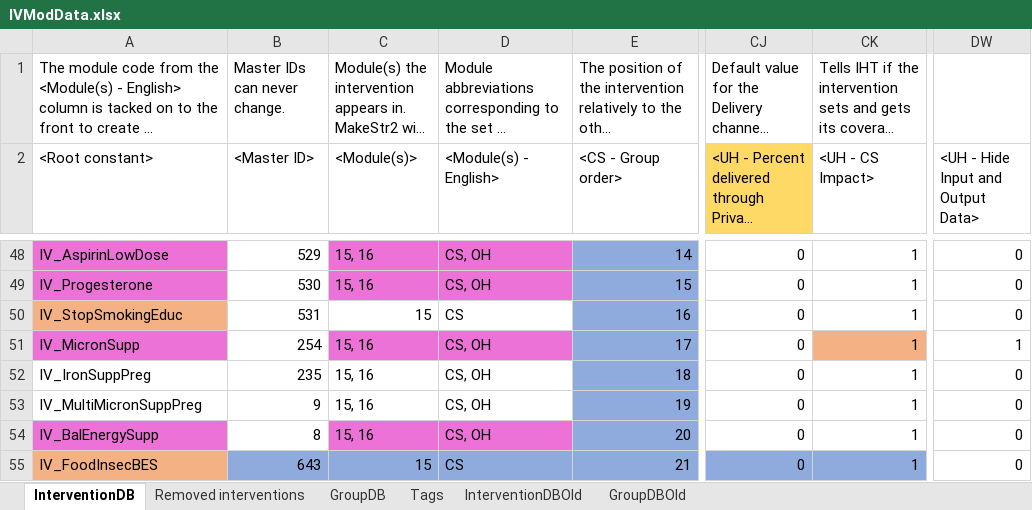
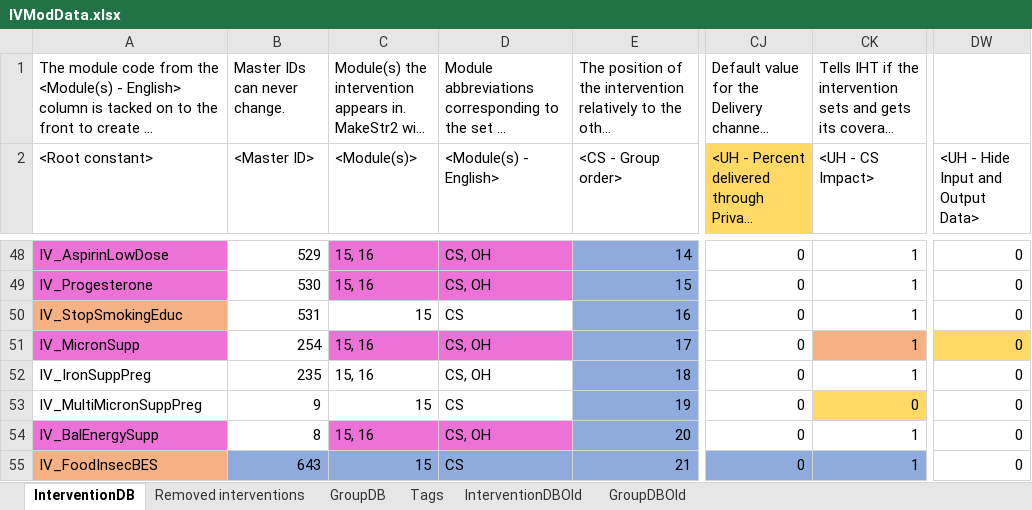
Before and after one commit to AvenirHealth-org/SpectrumWebDefaultData, an Excel workbook: SourceData/interventions/IVModData.xlsx, sheet InterventionDB, drawn as a sheet; only a part is shown, gaps mark what is left out; long unchanged cells end in …; values as stored, in another font and other column widths than the file's, no borders; conditional formats not drawn; the diff names each change by its address in the sheet, - before the commit and + after, or states it on an @@ line.

Commit message:
IHT: Micronutrient supplementation (iron and multiple micronutrients) now transfers to LiST and Nutritional care and support for pregnant and lactating women in emergencies does not.

```diff
--- a/SourceData/interventions/IVModData.xlsx (sheet InterventionDB)
+++ b/SourceData/interventions/IVModData.xlsx (sheet InterventionDB)
-DW51: 1
+DW51: 0
-DW51 fill: none
+DW51 fill: #FFD966
-C53 (<Module(s)>): 15, 16
+C53 (<Module(s)>): 15
-D53 (<Module(s) - English>): CS, OH
+D53 (<Module(s) - English>): CS
-CK53 (<UH - CS Impact>): 1
+CK53 (<UH - CS Impact>): 0
-CK53 fill: none
+CK53 fill: #FFD966
```
Also changed, not shown: 1 other file.
